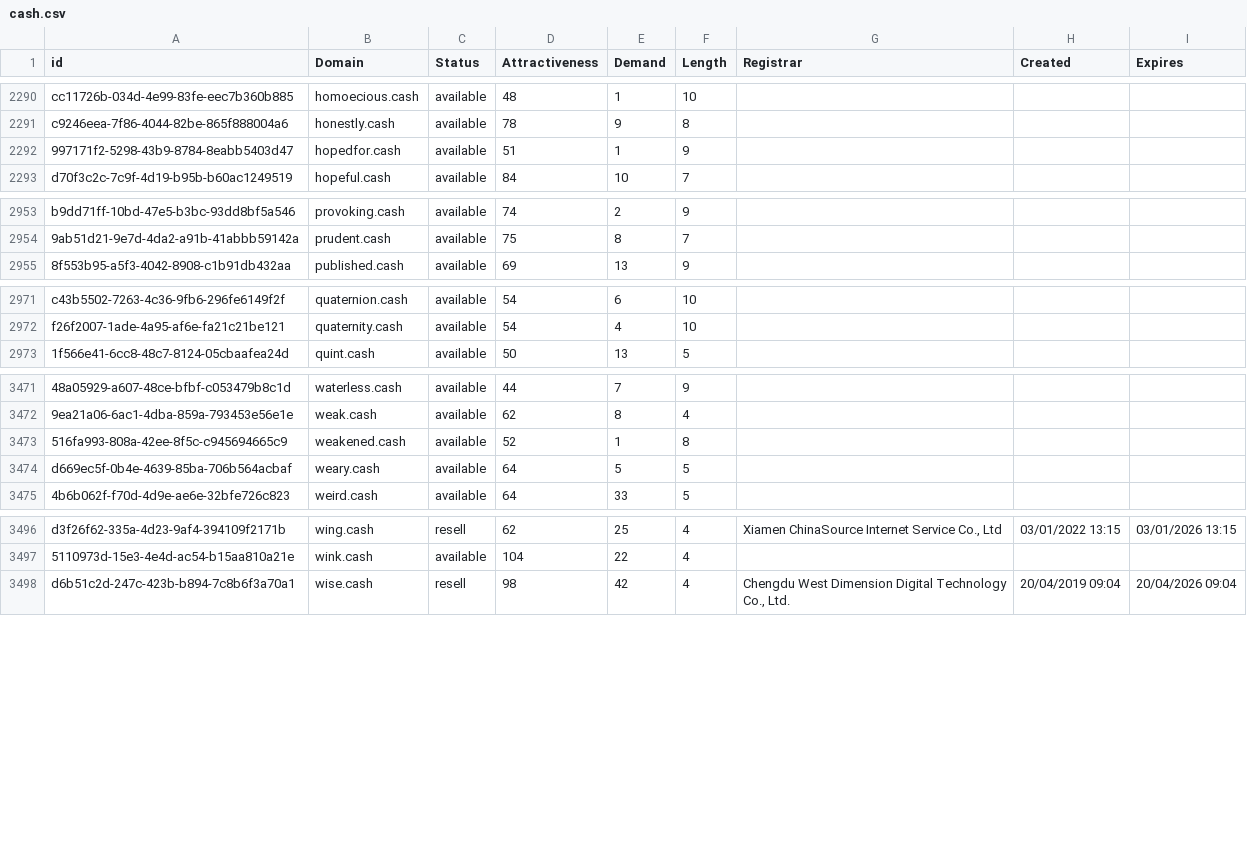
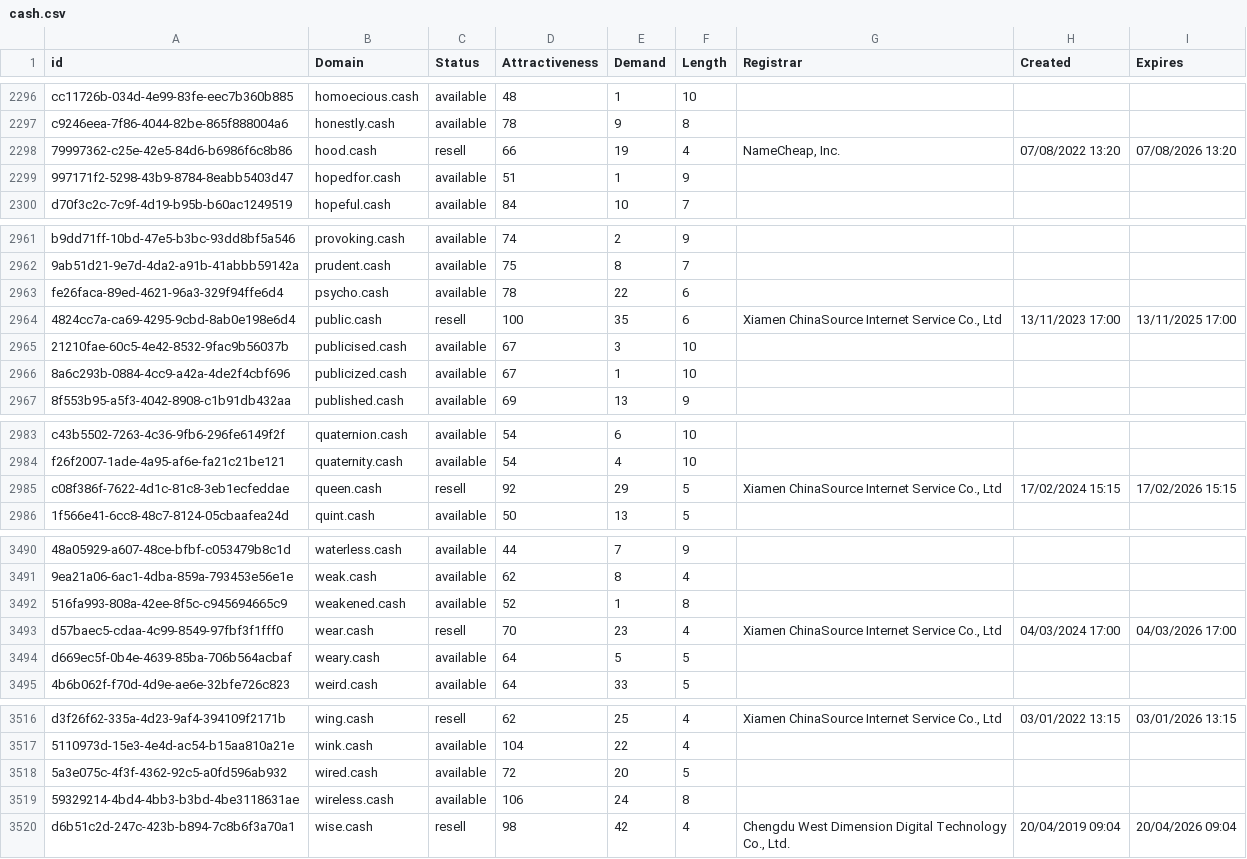
Before and after one commit to UniqueDomains/cash-oneword-domains, a CSV file: cash.csv, drawn as a sheet; only a part is shown, gaps mark what is left out; the diff covers the shown part only; the diff names each change by its address in the sheet, - before the commit and + after, or states it on an @@ line.

Commit message:
Domains update

```diff
--- a/cash.csv
+++ b/cash.csv
+row 2298: 79997362-c25e-42e5-84d6-b6986f6c8b86 | hood.cash | resell | 66 | 19 | 4 | NameCheap, Inc. | 07/08/2022 13:20 | 07/08/2026 13:20
+row 2963: fe26faca-89ed-4621-96a3-329f94ffe6d4 | psycho.cash | available | 78 | 22 | 6
+row 2964: 4824cc7a-ca69-4295-9cbd-8ab0e198e6d4 | public.cash | resell | 100 | 35 | 6 | Xiamen ChinaSource Internet Service Co., Ltd | 13/11/2023 17:00 | 13/11/2025 17:00
+row 2965: 21210fae-60c5-4e42-8532-9fac9b56037b | publicised.cash | available | 67 | 3 | 10
+row 2966: 8a6c293b-0884-4cc9-a42a-4de2f4cbf696 | publicized.cash | available | 67 | 1 | 10
+row 2985: c08f386f-7622-4d1c-81c8-3eb1ecfeddae | queen.cash | resell | 92 | 29 | 5 | Xiamen ChinaSource Internet Service Co., Ltd | 17/02/2024 15:15 | 17/02/2026 15:15
+row 3493: d57baec5-cdaa-4c99-8549-97fbf3f1fff0 | wear.cash | resell | 70 | 23 | 4 | Xiamen ChinaSource Internet Service Co., Ltd | 04/03/2024 17:00 | 04/03/2026 17:00
+row 3518: 5a3e075c-4f3f-4362-92c5-a0fd596ab932 | wired.cash | available | 72 | 20 | 5
+row 3519: 59329214-4bd4-4bb3-b3bd-4be3118631ae | wireless.cash | available | 106 | 24 | 8
```
Also changed, not shown: 14 added rows elsewhere in this file, 2 other files.
